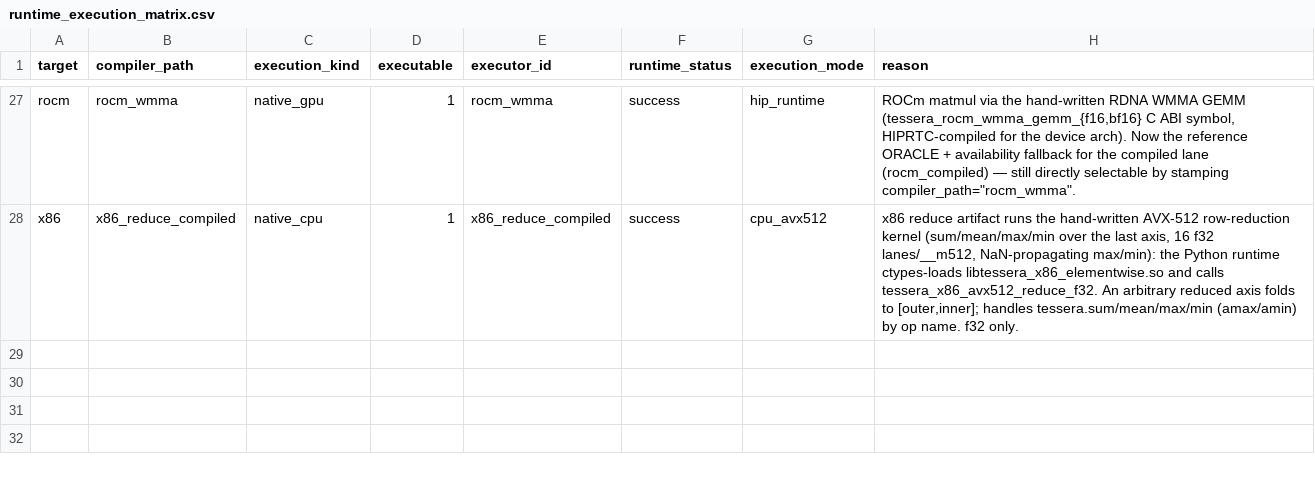
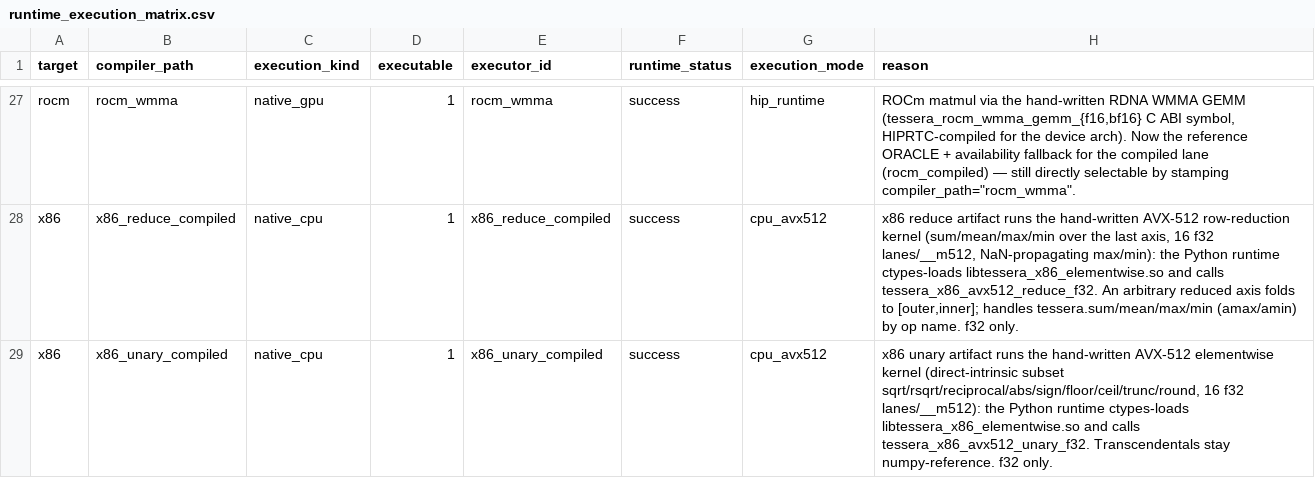
Before and after one commit to gstoner/tessera, a CSV file: docs/audit/generated/runtime_execution_matrix.csv, drawn as a sheet; only a part is shown, gaps mark what is left out.

```diff
--- a/docs/audit/generated/runtime_execution_matrix.csv
+++ b/docs/audit/generated/runtime_execution_matrix.csv
@@ -28 +28,2 @@ rocm,rocm_wmma,native_gpu,1,rocm_wmma,success,hip_runtime,"ROCm matmul via the h
 x86,x86_reduce_compiled,native_cpu,1,x86_reduce_compiled,success,cpu_avx512,"x86 reduce artifact runs the hand-written AVX-512 row-reduction kernel (sum/mean/max/min over the last axis, 16 f32 lanes/__m512, NaN-propagating max/min): the Python runtime ctypes-loads libtessera_x86_elementwise.so and calls tessera_x86_avx512_reduce_f32. An arbitrary reduced axis folds to [outer,inner]; handles tessera.sum/mean/max/min (amax/amin) by op name. f32 only."
+x86,x86_unary_compiled,native_cpu,1,x86_unary_compiled,success,cpu_avx512,"x86 unary artifact runs the hand-written AVX-512 elementwise kernel (direct-intrinsic subset sqrt/rsqrt/reciprocal/abs/sign/floor/ceil/trunc/round, 16 f32 lanes/__m512): the Python runtime ctypes-loads libtessera_x86_elementwise.so and calls tessera_x86_avx512_unary_f32. Transcendentals stay numpy-reference. f32 only."
```
Also changed, not shown: docs/audit/generated/support_table.csv, docs/audit/generated/test_coverage.csv, 9 other files.
